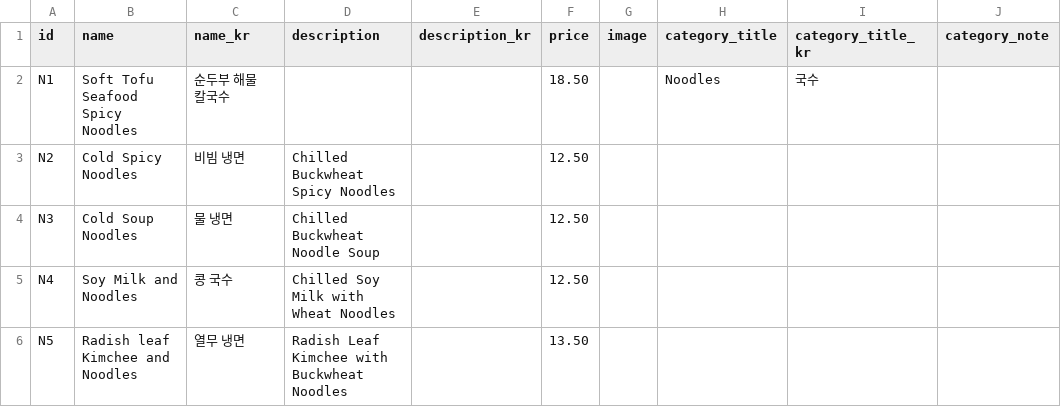
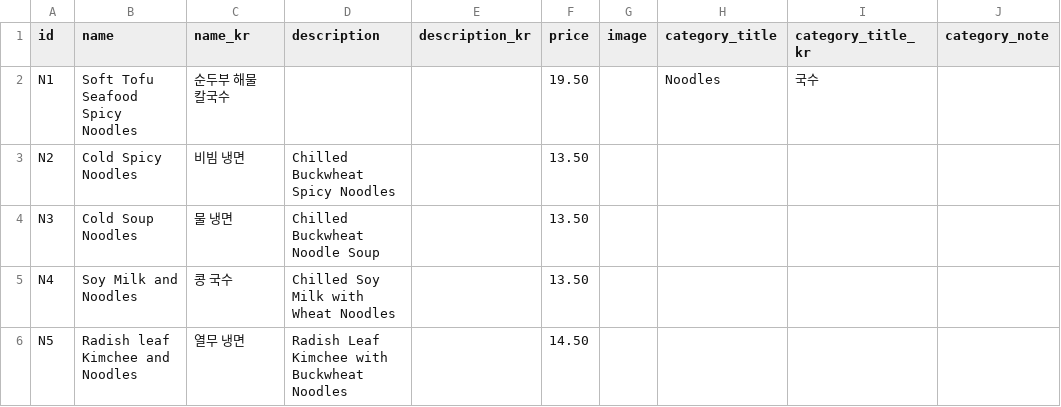
Before and after one commit to Laurasgold/homepage, a CSV file: src/data/noodles.csv, drawn as a sheet; only a part is shown; the diff names each change by its address in the sheet, - before the commit and + after, or states it on an @@ line.

```diff
--- a/src/data/noodles.csv
+++ b/src/data/noodles.csv
-F2 (price): 18.50
+F2 (price): 19.50
-F3:F5 (price): 12.50
+F3:F5 (price): 13.50
-F6 (price): 13.50
+F6 (price): 14.50
```
Also changed, not shown: src/data/combo.csv, src/data/special_traditional.csv, 5 other files.
